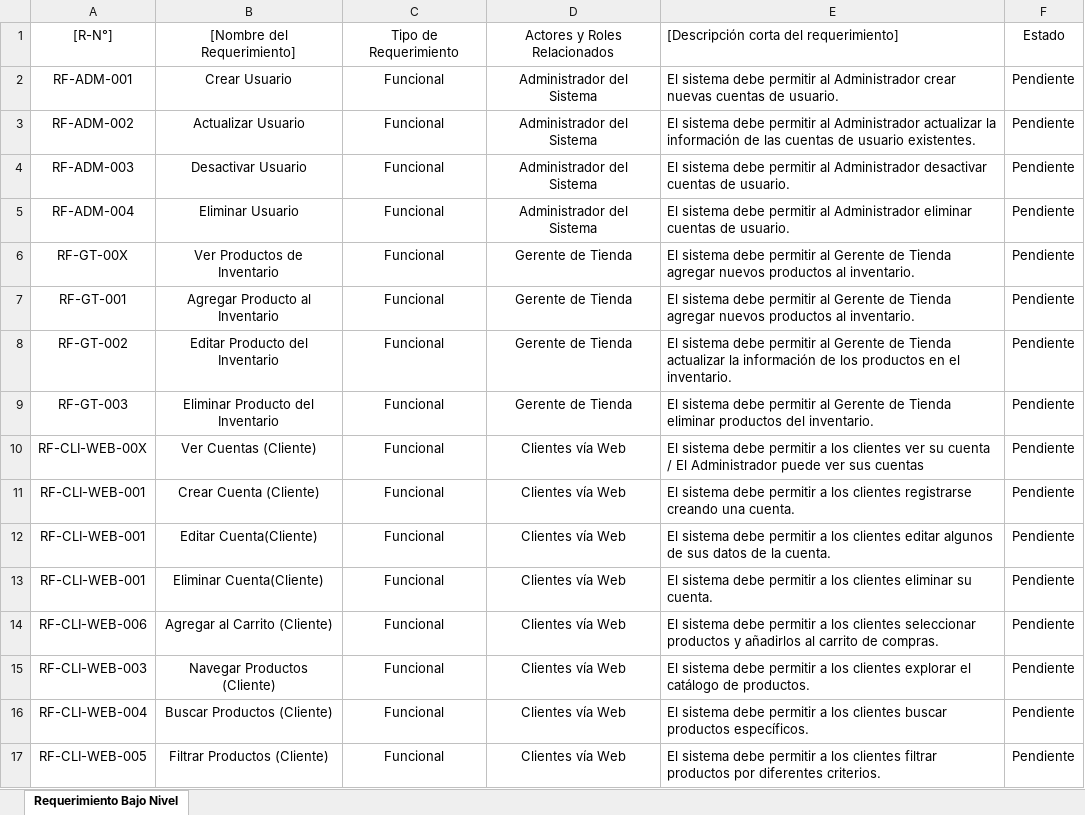
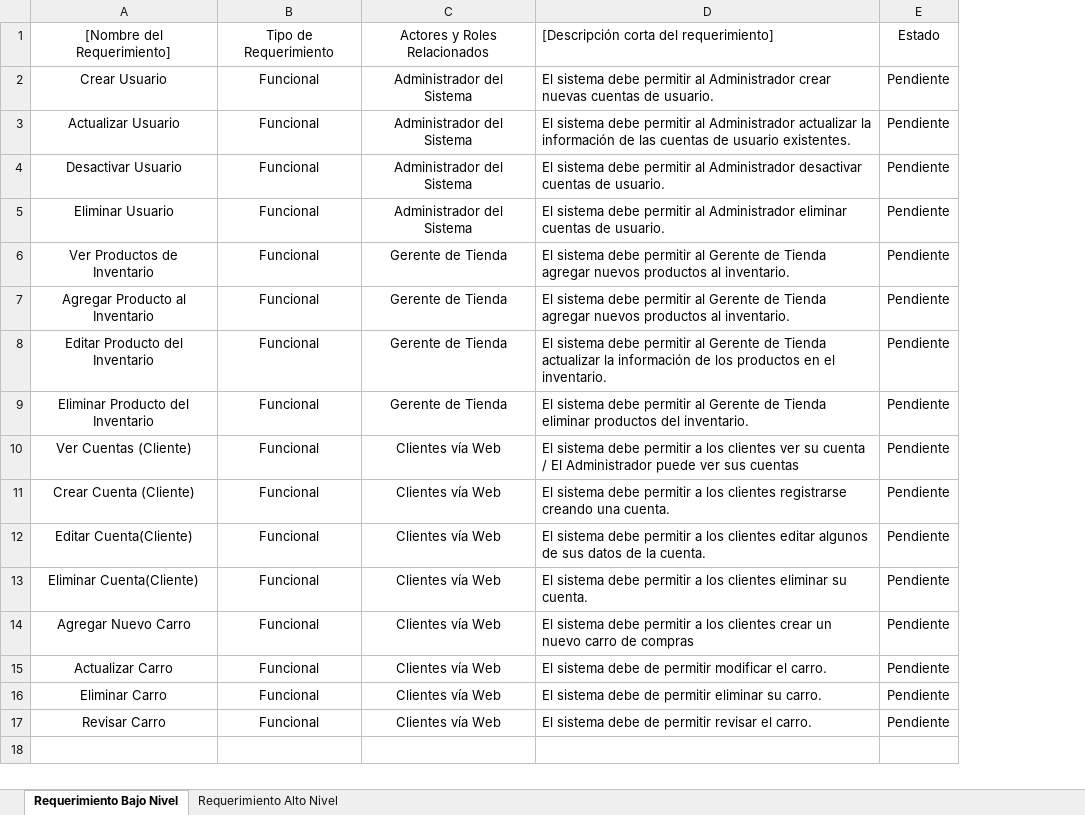
Before and after one commit to MACHINE-GUN-SADOMY/Evaluacion2_Fullstackl, an Excel workbook: - Requerimientos Funcionales del 4xCRUD.xlsx, sheet Requerimiento Bajo Nivel, drawn as a sheet; values as stored, in another font and other column widths than the file's, no borders; charts and pictures and table styles not drawn; removed rows and columns are numbered as before the commit, all else as after; the diff names each change by its address in the sheet, - before the commit and + after, or states it on an @@ line.

Commit message:
Revert "Añadir documentación de entrega y requerimientos funcionales"
Se agrega nueva documentacion debido a problemas de logica con el proyecto.

```diff
--- a/- Requerimientos Funcionales del 4xCRUD.xlsx (sheet Requerimiento Bajo Nivel)
+++ b/- Requerimientos Funcionales del 4xCRUD.xlsx (sheet Requerimiento Bajo Nivel)
+sheet tab: Requerimiento Alto Nivel
-column A, rows 1-17: [R-N°] | RF-ADM-001 | RF-ADM-002 | RF-ADM-003 | RF-ADM-004 | RF-GT-00X | RF-GT-001 | RF-GT-002 | RF-GT-003 | RF-CLI-WEB-00X | RF-CLI-WEB-001 | RF-CLI-WEB-001 | RF-CLI-WEB-001 | RF-CLI-WEB-006 | RF-CLI-WEB-003 | RF-CLI-WEB-004 | RF-CLI-WEB-005
-A14: Agregar al Carrito (Cliente)
+A14: Agregar Nuevo Carro
-D14: …los clientes seleccionar productos y añadirlos al carrito de compras.
+D14: …los clientes crear un nuevo carro de compras
-A15: Navegar Productos (Cliente)
+A15: Actualizar Carro
-D15: …sistema debe permitir a los clientes explorar el catálogo de productos.
+D15: …sistema debe de permitir modificar el carro.
-A16: Buscar Productos (Cliente)
+A16: Eliminar Carro
-D16: …sistema debe permitir a los clientes buscar productos específicos.
+D16: …sistema debe de permitir eliminar su carro.
-A17: Filtrar Productos (Cliente)
+A17: Revisar Carro
-D17: …sistema debe permitir a los clientes filtrar productos por diferentes criterios.
+D17: …sistema debe de permitir revisar el carro.
```
Also changed, not shown: charts or pictures, 1 other file.
